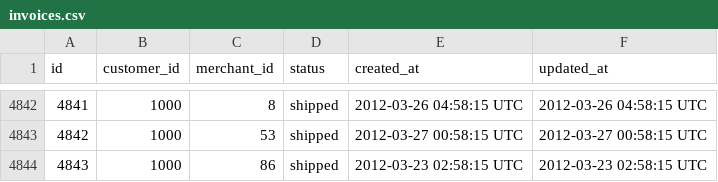
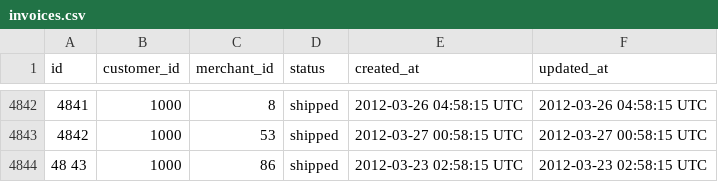
Before and after one commit to JessicaG/sales_engine_jg, a CSV file: data/invoices.csv, drawn as a sheet; only a part is shown, gaps mark what is left out.

```diff
--- a/data/invoices.csv
+++ b/data/invoices.csv
@@ -4843,2 +4843,2 @@ id,customer_id,merchant_id,status,created_at,updated_at
 4842,1000,53,shipped,2012-03-27 00:58:15 UTC,2012-03-27 00:58:15 UTC
-4843,1000,86,shipped,2012-03-23 02:58:15 UTC,2012-03-23 02:58:15 UTC
+48  43,1000,86,shipped,2012-03-23 02:58:15 UTC,2012-03-23 02:58:15 UTC
```
Also changed, not shown: 17 other files.
